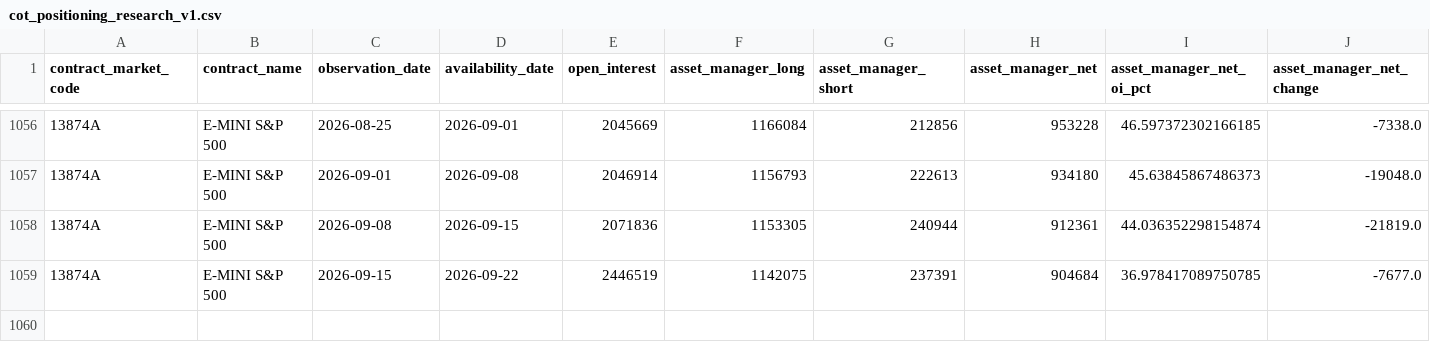
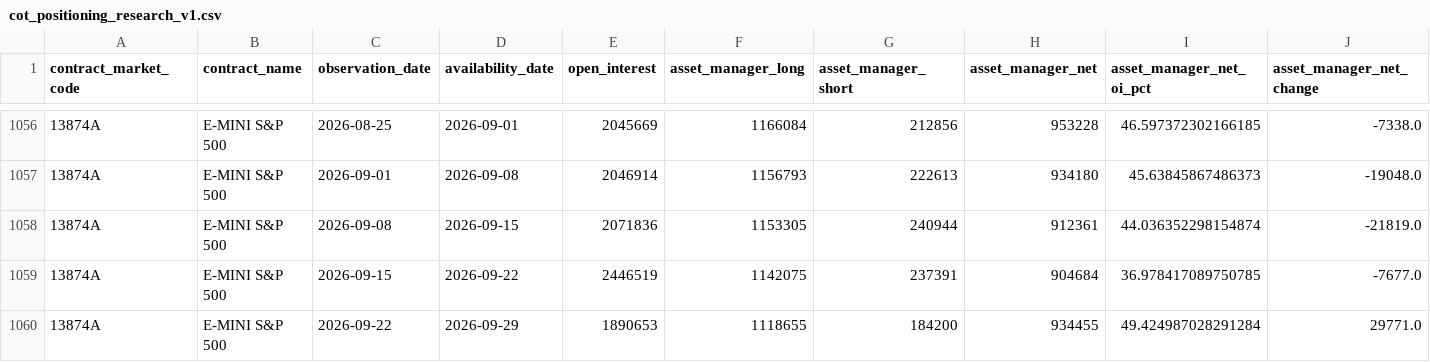
Before and after one commit to mohamednossaoui-max/US500-Macro-Intelligence, a CSV file: public_data/cot_positioning_research_v1.csv, drawn as a sheet; only a part is shown, gaps mark what is left out; rows hold the shown columns only; the diff names each change by its address in the sheet, - before the commit and + after, or states it on an @@ line.

```diff
--- a/public_data/cot_positioning_research_v1.csv
+++ b/public_data/cot_positioning_research_v1.csv
+row 1060: 13874A | E-MINI S&P 500 | 2026-09-22 | 2026-09-29 | 1890653 | 1118655 | 184200 | 934455 | 49.424987028291284 | 29771.0
```
Also changed, not shown: public_data/aaii_historical_records_input_v1.csv, public_data/cot_historical_records_input_v1.csv, 46 other files.
